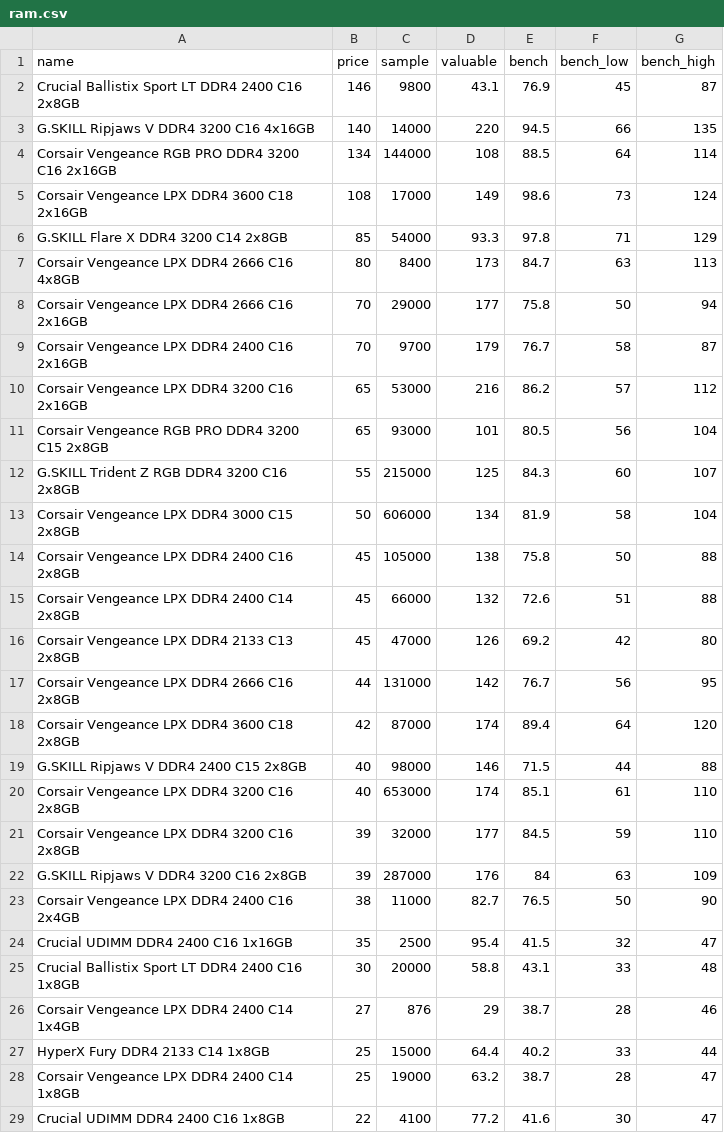
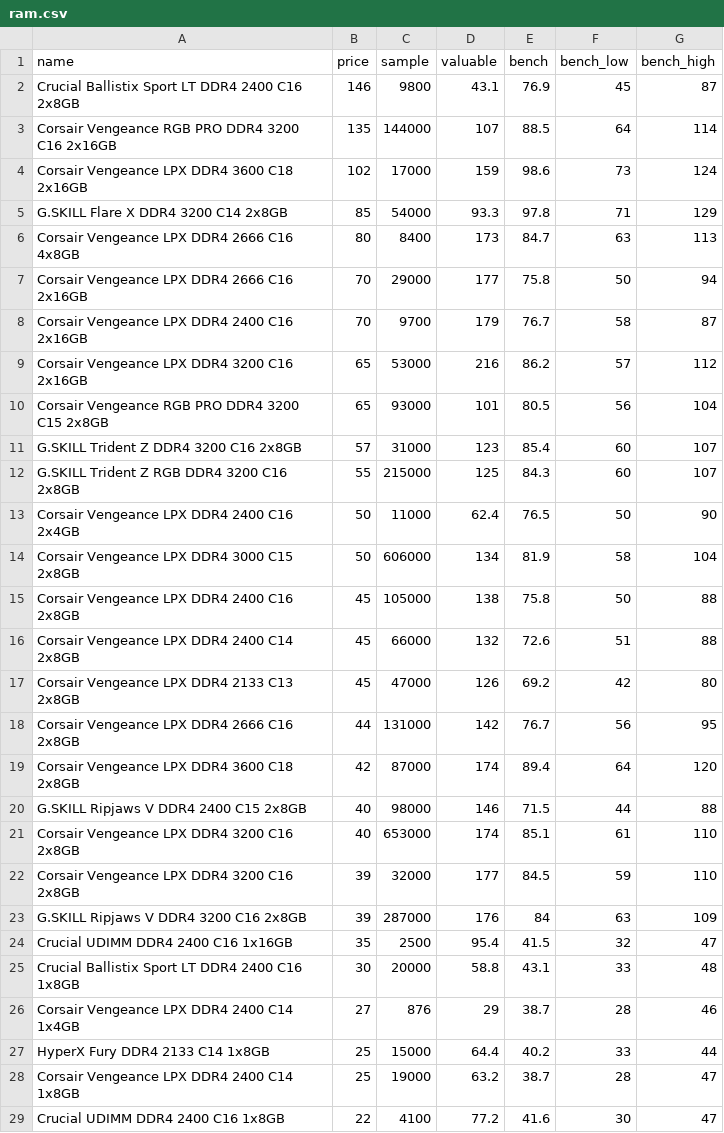
Before and after one commit to ShaokangJiang/CSE-203B-crapping, a CSV file: data/ram.csv, drawn as a sheet; only a part is shown.

```diff
--- a/data/ram.csv
+++ b/data/ram.csv
@@ -2,5 +2,4 @@ name,price,sample,valuable,bench,bench_low,bench_high
 Crucial Ballistix Sport LT DDR4 2400 C16 2x8GB,146,9800,43.1,76.9,45,87
-G.SKILL Ripjaws V DDR4 3200 C16 4x16GB,140,14000,220,94.5,66,135
-Corsair Vengeance RGB PRO DDR4 3200 C16 2x16GB,134,144000,108,88.5,64,114
-Corsair Vengeance LPX DDR4 3600 C18 2x16GB,108,17000,149,98.6,73,124
+Corsair Vengeance RGB PRO DDR4 3200 C16 2x16GB,135,144000,107,88.5,64,114
+Corsair Vengeance LPX DDR4 3600 C18 2x16GB,102,17000,159,98.6,73,124
 G.SKILL Flare X DDR4 3200 C14 2x8GB,85,54000,93.3,97.8,71,129
@@ -11,3 +10,5 @@ Corsair Vengeance LPX DDR4 3200 C16 2x16GB,65,53000,216,86.2,57,112
 Corsair Vengeance RGB PRO DDR4 3200 C15 2x8GB,65,93000,101,80.5,56,104
+G.SKILL Trident Z DDR4 3200 C16 2x8GB,57,31000,123,85.4,60,107
 G.SKILL Trident Z RGB DDR4 3200 C16 2x8GB,55,215000,125,84.3,60,107
+Corsair Vengeance LPX DDR4 2400 C16 2x4GB,50,11000,62.4,76.5,50,90
 Corsair Vengeance LPX DDR4 3000 C15 2x8GB,50,606000,134,81.9,58,104
@@ -22,3 +23,2 @@ Corsair Vengeance LPX DDR4 3200 C16 2x8GB,39,32000,177,84.5,59,110
 G.SKILL Ripjaws V DDR4 3200 C16 2x8GB,39,287000,176,84,63,109
-Corsair Vengeance LPX DDR4 2400 C16 2x4GB,38,11000,82.7,76.5,50,90
 Crucial UDIMM DDR4 2400 C16 1x16GB,35,2500,95.4,41.5,32,47
```
Also changed, not shown: data/cpu.csv, data/gpu.csv, 2 other files.
